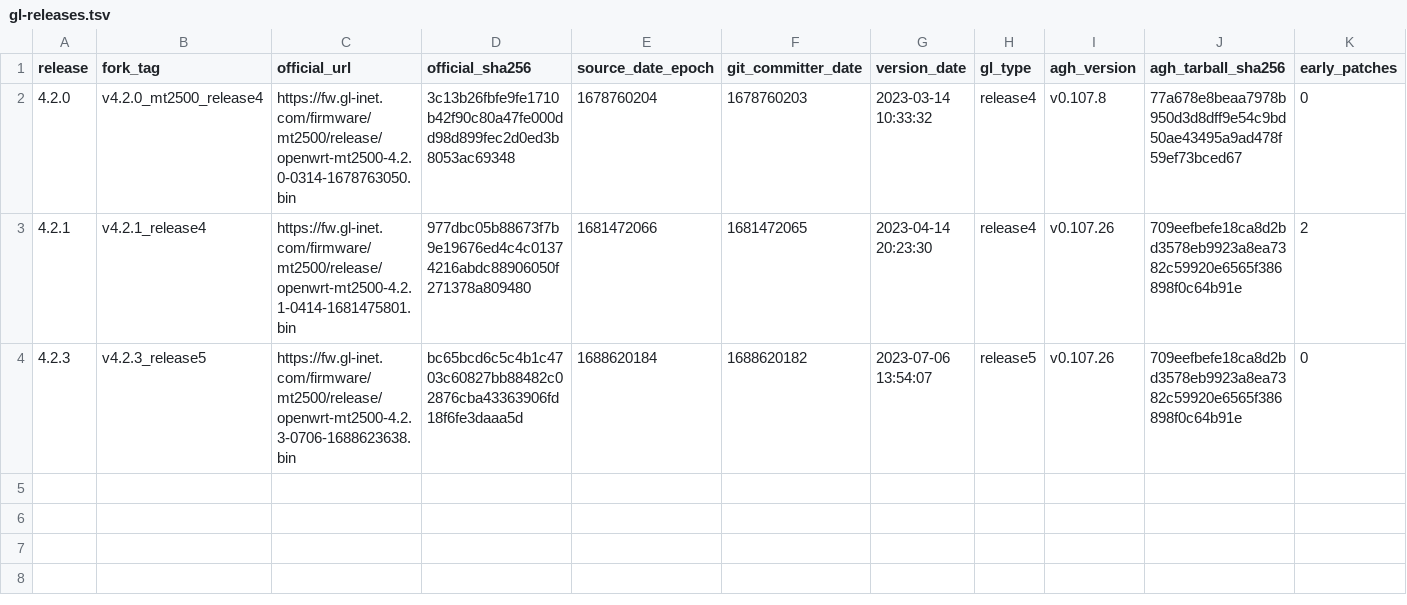
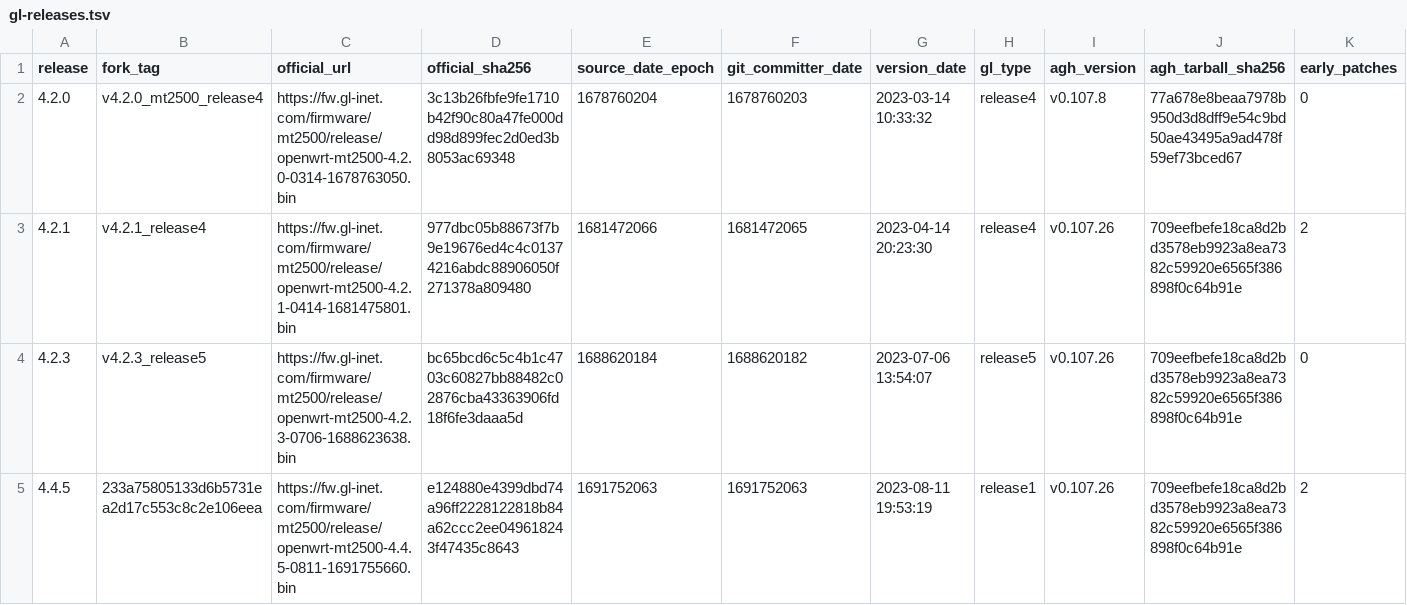
Before and after one commit to kduvekot/gl.inet-mt2500a, a TSV file: openwrt/gl-releases.tsv, drawn as a sheet; only a part is shown; rows hold the shown columns only; the diff names each change by its address in the sheet, - before the commit and + after, or states it on an @@ line.

```diff
--- a/openwrt/gl-releases.tsv
+++ b/openwrt/gl-releases.tsv
+row 5: 4.4.5 | 233a75805133d6b5731ea2d17c553c8c2e106eea | https://fw.gl-inet.com/firmware/mt2500/release/openwrt-mt2500-4.4.5-0811-1691755660.bin | e124880e4399dbd74a96ff2228122818b84a62ccc2ee049618243f47435c8643 | 1691752063 | 1691752063 | 2023-08-11 19:53:19 | release1 | v0.107.26 | 709eefbefe18ca8d2bd3578eb9923a8ea7382c59920e6565f386898f0c64b91e | 2
```
